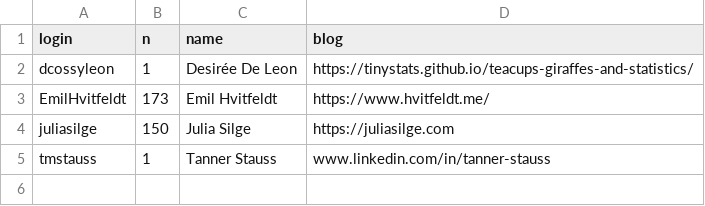
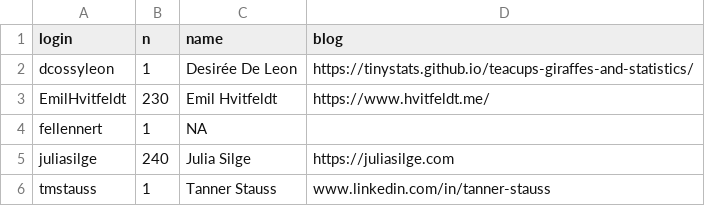
Before and after one commit to EmilHvitfeldt/smltar, a CSV file: contributors.csv, drawn as a sheet.

Commit message:
Fix typos, update contributors.csv

```diff
--- a/contributors.csv
+++ b/contributors.csv
@@ -2,4 +2,5 @@ login,n,name,blog
 dcossyleon,1,Desirée De Leon,https://tinystats.github.io/teacups-giraffes-and-statistics/
-EmilHvitfeldt,173,Emil Hvitfeldt,https://www.hvitfeldt.me/
-juliasilge,150,Julia Silge,https://juliasilge.com
+EmilHvitfeldt,230,Emil Hvitfeldt,https://www.hvitfeldt.me/
+fellennert,1,NA,
+juliasilge,240,Julia Silge,https://juliasilge.com
 tmstauss,1,Tanner Stauss,www.linkedin.com/in/tanner-stauss
```
Also changed, not shown: 2 other files.
